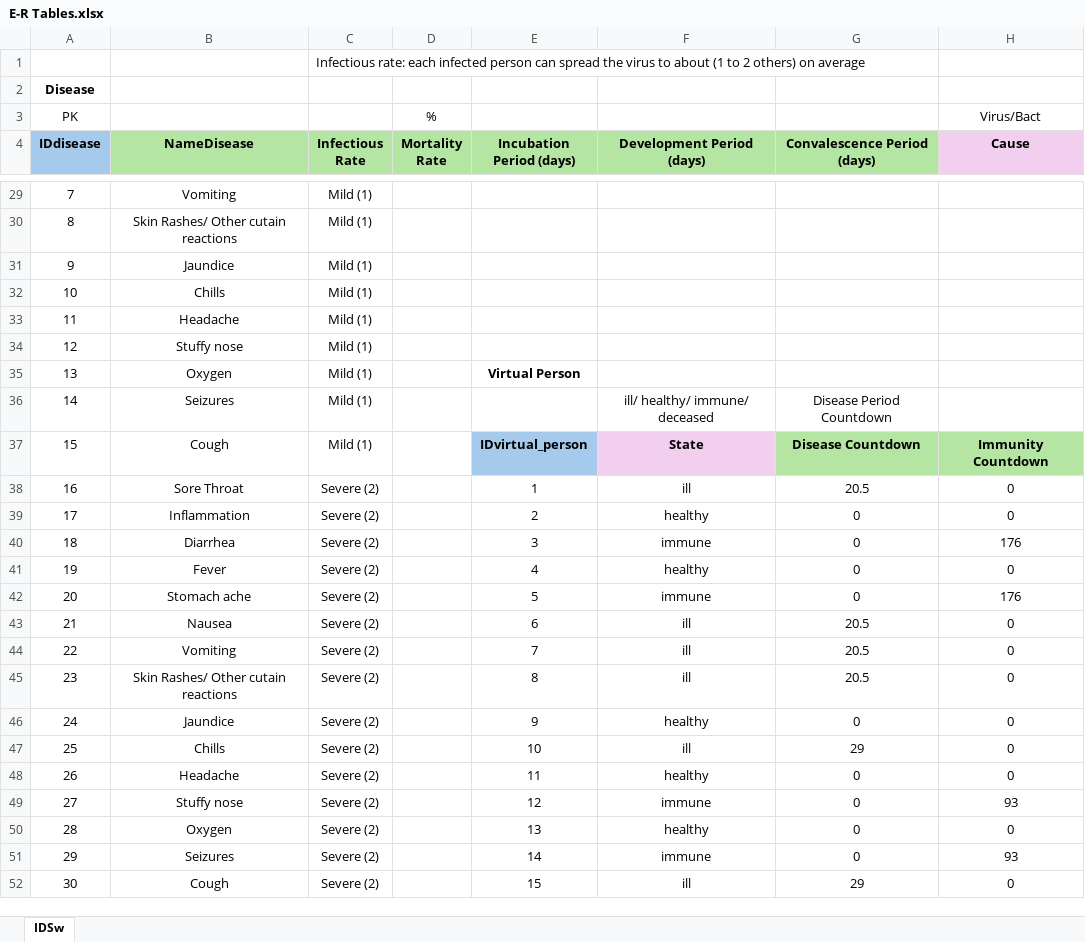
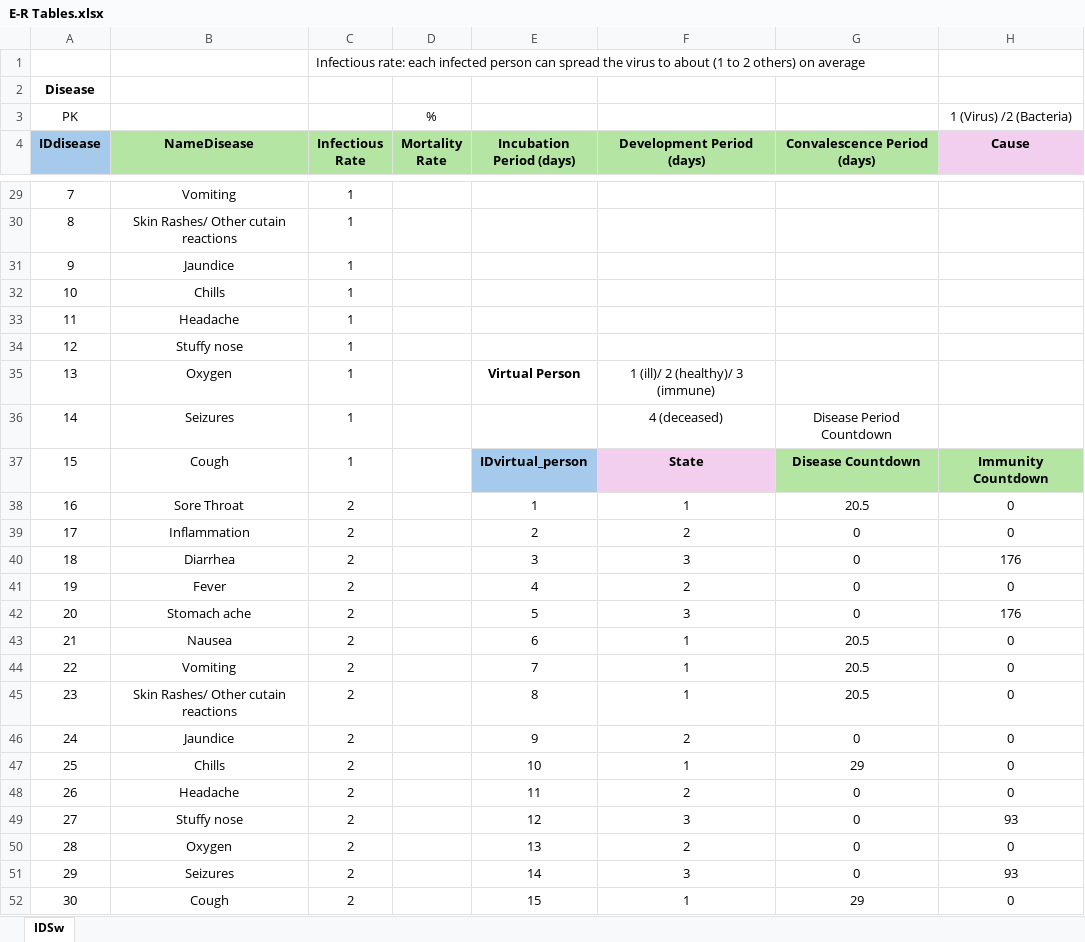
Before and after one commit to AmaliaRial/IDSw, an Excel workbook: Files/E-R Tables.xlsx, sheet IDSw, drawn as a sheet; only a part is shown, gaps mark what is left out; values as stored, in another font and other column widths than the file's, no borders; the diff covers the shown part only; the diff names each change by its address in the sheet, - before the commit and + after, or states it on an @@ line.

```diff
--- a/Files/E-R Tables.xlsx (sheet IDSw)
+++ b/Files/E-R Tables.xlsx (sheet IDSw)
-H3 (Cause): Virus/Bact
+H3 (Cause): 1 (Virus) /2 (Bacteria)
-C29:C37 (Infectious Rate): Mild (1)
+C29:C37 (Infectious Rate): 1
-F35 (Development Period (days)): (empty)
+F35 (Development Period (days)): 1 (ill)/ 2 (healthy)/ 3 (immune)
-F36 (Development Period (days)): ill/ healthy/ immune/ deceased
+F36 (Development Period (days)): 4 (deceased)
-C38:C52 (Infectious Rate): Severe (2)
+C38:C52 (Infectious Rate): 2
-F38 (Development Period (days)): ill
+F38 (Development Period (days)): 1
-F39 (Development Period (days)): healthy
+F39 (Development Period (days)): 2
-F40 (Development Period (days)): immune
+F40 (Development Period (days)): 3
-F41 (Development Period (days)): healthy
+F41 (Development Period (days)): 2
-F42 (Development Period (days)): immune
+F42 (Development Period (days)): 3
-F43:F45 (Development Period (days)): ill
+F43:F45 (Development Period (days)): 1
-F46 (Development Period (days)): healthy
+F46 (Development Period (days)): 2
-F47 (Development Period (days)): ill
+F47 (Development Period (days)): 1
-F48 (Development Period (days)): healthy
+F48 (Development Period (days)): 2
-F49 (Development Period (days)): immune
+F49 (Development Period (days)): 3
-F50 (Development Period (days)): healthy
+F50 (Development Period (days)): 2
-F51 (Development Period (days)): immune
+F51 (Development Period (days)): 3
-F52 (Development Period (days)): ill
+F52 (Development Period (days)): 1
```
Also changed, not shown: 60 edited cells and cell formats elsewhere in this sheet, 2 other files.
